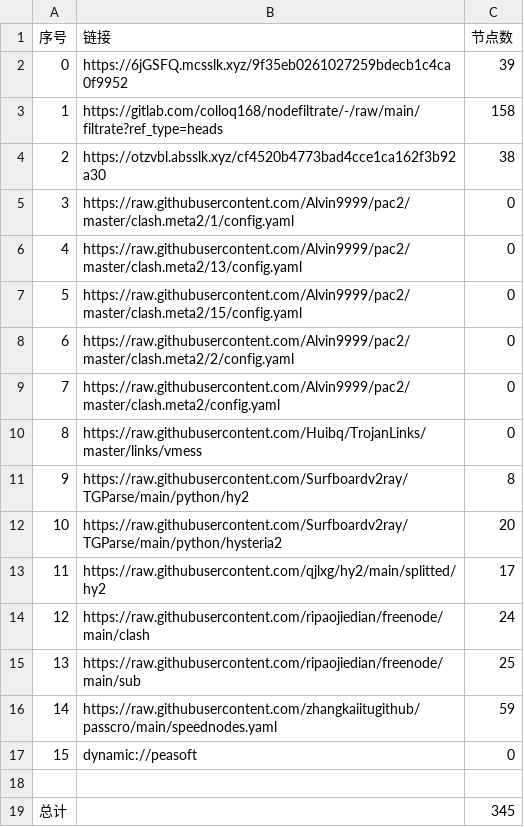
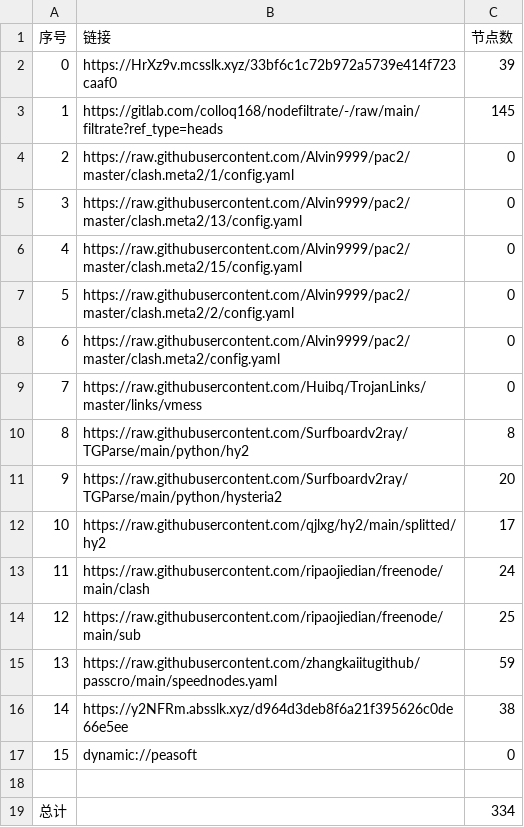
Before and after one commit to akflytiger/AutoMergePublicNodes, a CSV file: list_result.csv, drawn as a sheet; removed rows and columns are numbered as before the commit, all else as after; the diff names each change by its address in the sheet, - before the commit and + after, or states it on an @@ line.

```diff
--- a/list_result.csv
+++ b/list_result.csv
-B2 (链接): https://6jGSFQ.mcsslk.xyz/9f35eb0261027259bdecb1c4ca0f9952
+B2 (链接): https://HrXz9v.mcsslk.xyz/33bf6c1c72b972a5739e414f723caaf0
-C3 (节点数): 158
+C3 (节点数): 145
-row 4: 2 | https://otzvbl.absslk.xyz/cf4520b4773bad4cce1ca162f3b92a30 | 38
@@ column A (序号) renumbered between rows 4 and 15 @@
+row 16: 14 | https://y2NFRm.absslk.xyz/d964d3deb8f6a21f395626c0de66e5ee | 38
-C19 (节点数): 345
+C19 (节点数): 334
```
Also changed, not shown: 33 other files.
